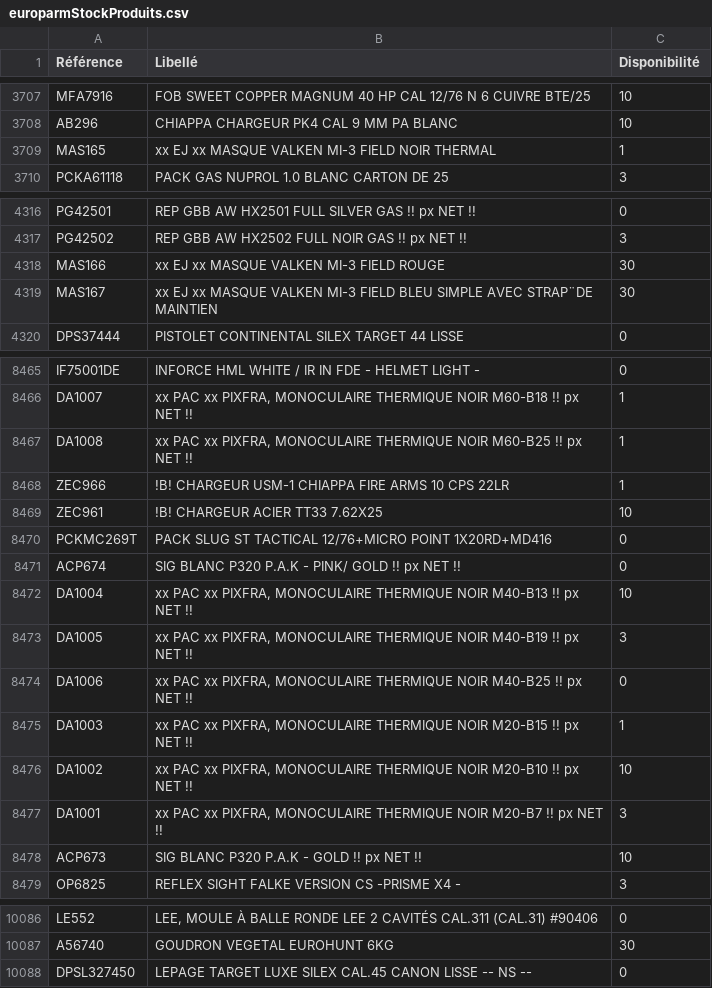
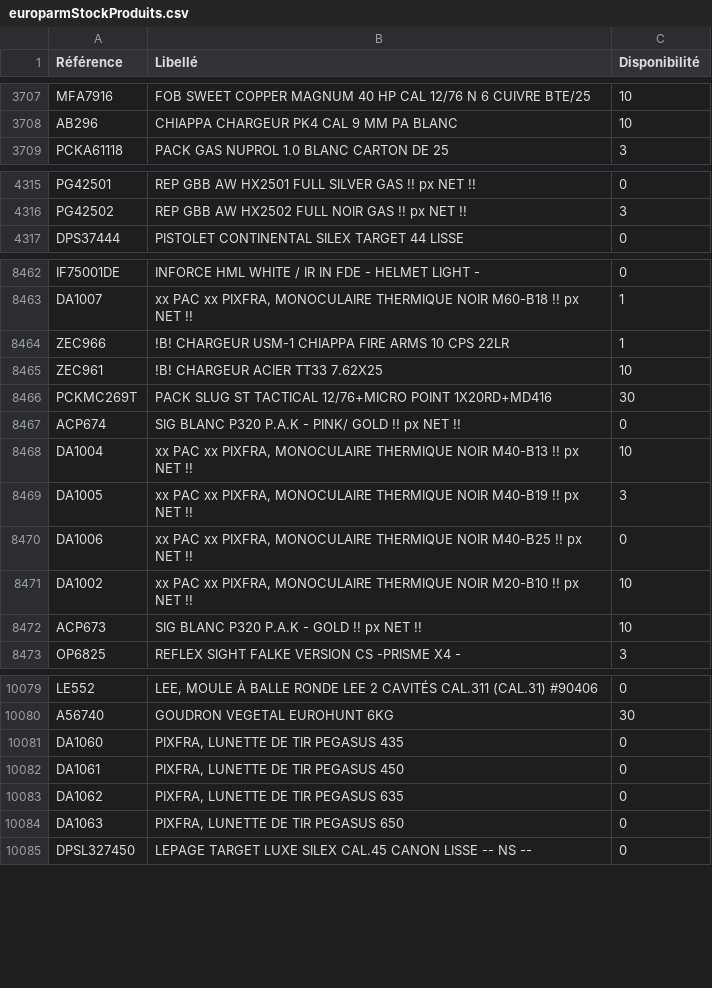
Before and after one commit to Jonathan-djimbi/arsenal-pro, a CSV file: suppliers/europarmStockProduits.csv, drawn as a sheet; only a part is shown, gaps mark what is left out; the diff covers the shown part only.

```diff
--- a/suppliers/europarmStockProduits.csv
+++ b/suppliers/europarmStockProduits.csv
@@ -3708,3 +3708,2 @@ MFA7916;"FOB SWEET COPPER MAGNUM 40 HP CAL 12/76  N 6 CUIVRE BTE/25";10
 AB296;"CHIAPPA CHARGEUR  PK4 CAL 9 MM PA BLANC";10
-MAS165;"xx EJ xx MASQUE VALKEN MI-3 FIELD NOIR THERMAL";1
 PCKA61118;"PACK GAS NUPROL 1.0 BLANC CARTON DE 25";3
@@ -4317,4 +4316,2 @@ PG42501;"REP GBB AW HX2501 FULL SILVER GAS !! px NET !! ";0
 PG42502;"REP GBB AW HX2502 FULL NOIR GAS !! px NET !! ";3
-MAS166;"xx EJ xx MASQUE VALKEN MI-3 FIELD ROUGE";30
-MAS167;"xx EJ xx MASQUE VALKEN MI-3 FIELD BLEU SIMPLE AVEC STRAP¨DE MAINTIEN";30
 DPS37444;"PISTOLET CONTINENTAL SILEX TARGET 44 LISSE  ";0
@@ -8466,6 +8463,5 @@ IF75001DE;"INFORCE HML WHITE / IR IN FDE - HELMET LIGHT -";0
 DA1007;"xx PAC xx PIXFRA, MONOCULAIRE THERMIQUE NOIR M60-B18  !! px NET !!";1
-DA1008;"xx PAC xx PIXFRA, MONOCULAIRE THERMIQUE NOIR M60-B25  !! px NET !!";1
 ZEC966;"!B! CHARGEUR USM-1 CHIAPPA FIRE ARMS 10 CPS 22LR";1
 ZEC961;"!B! CHARGEUR ACIER TT33 7.62X25";10
-PCKMC269T;"PACK SLUG ST TACTICAL 12/76+MICRO POINT 1X20RD+MD416";0
+PCKMC269T;"PACK SLUG ST TACTICAL 12/76+MICRO POINT 1X20RD+MD416";30
 ACP674;"SIG BLANC P320 P.A.K - PINK/ GOLD !! px NET !! ";0
@@ -8474,5 +8470,3 @@ DA1005;"xx PAC xx PIXFRA, MONOCULAIRE THERMIQUE NOIR M40-B19  !! px NET !!";3
 DA1006;"xx PAC xx PIXFRA, MONOCULAIRE THERMIQUE NOIR M40-B25  !! px NET !!";0
-DA1003;"xx PAC xx PIXFRA, MONOCULAIRE THERMIQUE NOIR M20-B15  !! px NET !!";1
 DA1002;"xx PAC xx PIXFRA, MONOCULAIRE THERMIQUE NOIR M20-B10  !! px NET !!";10
-DA1001;"xx PAC xx PIXFRA, MONOCULAIRE THERMIQUE NOIR M20-B7  !! px NET !!";3
 ACP673;"SIG BLANC P320 P.A.K - GOLD !! px NET !! ";10
@@ -10087,2 +10080,6 @@ LE552;"LEE, MOULE À BALLE RONDE LEE 2 CAVITÉS CAL.311 (CAL.31) #90406";0
 A56740;"GOUDRON VEGETAL EUROHUNT 6KG";30
+DA1060;"PIXFRA, LUNETTE DE TIR PEGASUS 435";0
+DA1061;"PIXFRA, LUNETTE DE TIR PEGASUS 450";0
+DA1062;"PIXFRA, LUNETTE DE TIR PEGASUS 635";0
+DA1063;"PIXFRA, LUNETTE DE TIR PEGASUS 650";0
 DPSL327450;"LEPAGE TARGET LUXE SILEX CAL.45 CANON LISSE -- NS --";0
```
Also changed, not shown: 1 added row, 2 removed rows, 20 moved rows and 88 edited cells elsewhere in this file, suppliers/simacStockProduits.csv, 6 other files.
